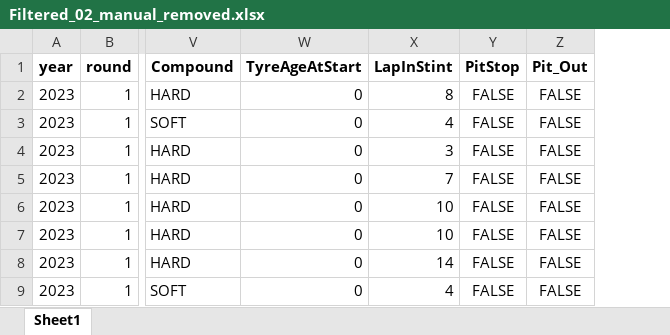
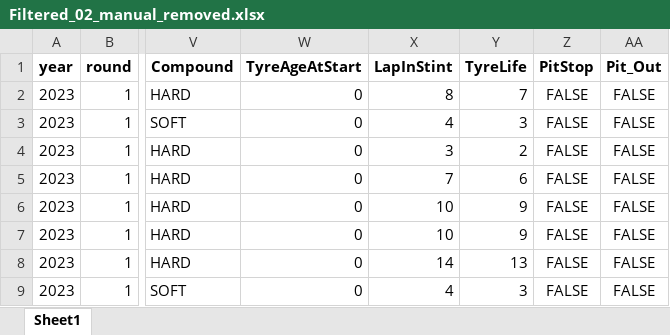
Before and after one commit to jacopo887/ADA_project_JS, an Excel workbook: csv_output/Filtered_02_manual_removed.xlsx, sheet Sheet1, drawn as a sheet; only a part is shown, gaps mark what is left out; values as stored, in another font and other column widths than the file's, no borders; the diff names each change by its address in the sheet, - before the commit and + after, or states it on an @@ line.

```diff
--- a/csv_output/Filtered_02_manual_removed.xlsx (sheet Sheet1)
+++ b/csv_output/Filtered_02_manual_removed.xlsx (sheet Sheet1)
+column Y (TyreLife), rows 2-9: 7 | 3 | 2 | 6 | 9 | 9 | 13 | 3
```
Also changed, not shown: 58 other files.
